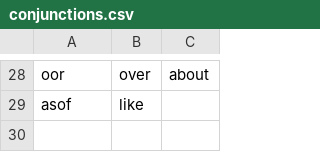
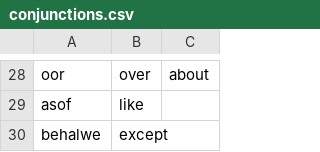
Before and after one commit to MikeSkoe/nut-taal, a CSV file: public/conjunctions.csv, drawn as a sheet; only a part is shown, gaps mark what is left out; the diff names each change by its address in the sheet, - before the commit and + after, or states it on an @@ line.

```diff
--- a/public/conjunctions.csv
+++ b/public/conjunctions.csv
+row 30: behalwe | except
```
Also changed, not shown: public/dictionary.csv, 2 other files.
